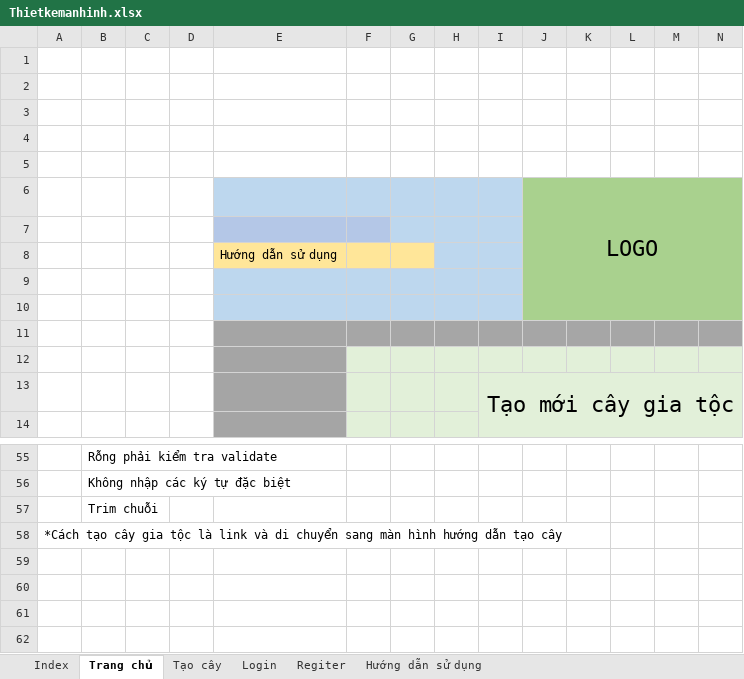
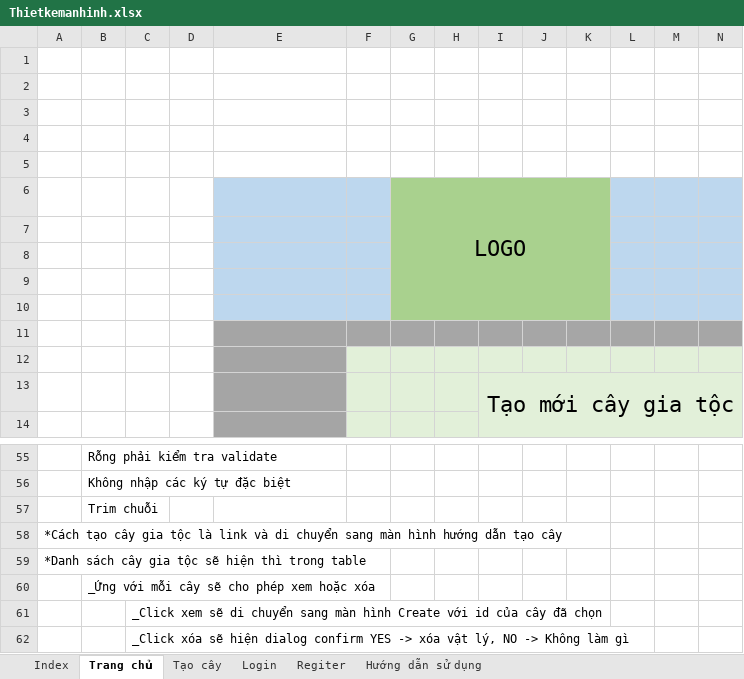
Before and after one commit to DoAnCNPMHC2017/17CNPM.HC2017, an Excel workbook: Documents/Design/Thietkemanhinh.xlsx, sheet Trang chủ, drawn as a sheet; only a part is shown, gaps mark what is left out; values as stored, in another font and other column widths than the file's, no borders; removed rows and columns are numbered as before the commit, all else as after; rows hold the shown columns only; the diff names each change by its address in the sheet, - before the commit and + after, or states it on an @@ line.

Commit message:
Thiết kế màn hình

```diff
--- a/Documents/Design/Thietkemanhinh.xlsx (sheet Trang chủ)
+++ b/Documents/Design/Thietkemanhinh.xlsx (sheet Trang chủ)
-row 6:  |  |  |  |  |  |  |  |  | LOGO
+row 6:  |  |  |  |  |  | LOGO
-G7:I7 fill: #BDD7EE
+G7:I7 fill: #A9D18E
-L7:N10 fill: #A9D18E
+L7:N10 fill: #BDD7EE
-E8: Hướng dẫn sử dụng
+E8: (empty)
-E8:F8 fill: #FFE699
+E8:F8 fill: #BDD7EE
-G8 fill: #FFE699
+G8 fill: #A9D18E
-H8:I8 fill: #BDD7EE
+H8:I8 fill: #A9D18E
-G9:I10 fill: #BDD7EE
+G9:I10 fill: #A9D18E
+row 59: *Danh sách cây gia tộc sẽ hiện thì trong table
+row 60:  | _Ứng với mỗi cây sẽ cho phép xem hoặc xóa
+row 61:  |  | _Click xem sẽ di chuyển sang màn hình Create với id của cây đã chọn
+row 62:  |  | _Click xóa sẽ hiện dialog confirm YES -> xóa vật lý, NO -> Không làm gì
```
Also changed, not shown: sheet Login, sheet Regiter, sheet Tạo cây, sheet Index, 1 other file.
